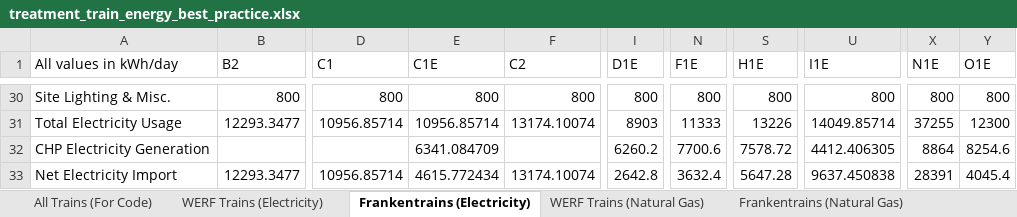
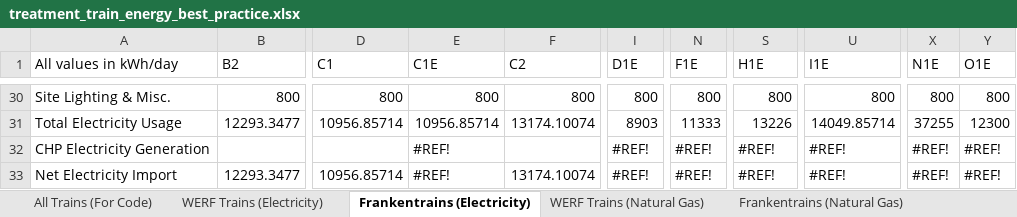
Before and after one commit to Saurajyoti/US_WWTP_GHG, an Excel workbook: GHG_accounting/input_data/treatment_train_energy_best_practice.xlsx, sheet Frankentrains (Electricity), drawn as a sheet; only a part is shown, gaps mark what is left out; values as stored, in another font and other column widths than the file's, no cell formats; charts and pictures not drawn; the diff names each change by its address in the sheet, - before the commit and + after, or states it on an @@ line.

```diff
--- a/GHG_accounting/input_data/treatment_train_energy_best_practice.xlsx (sheet Frankentrains (Electricity))
+++ b/GHG_accounting/input_data/treatment_train_energy_best_practice.xlsx (sheet Frankentrains (Electricity))
-E32 (C1E): 6341.084709
+E32 (C1E): #REF!
-I32 (D1E): 6260.2
+I32 (D1E): #REF!
-N32 (F1E): 7700.6
+N32 (F1E): #REF!
-S32 (H1E): 7578.72
+S32 (H1E): #REF!
-U32 (I1E): 4412.406305
+U32 (I1E): #REF!
-X32 (N1E): 8864
+X32 (N1E): #REF!
-Y32 (O1E): 8254.6
+Y32 (O1E): #REF!
-E33 (C1E): 4615.772434
+E33 (C1E): #REF!
-I33 (D1E): 2642.8
+I33 (D1E): #REF!
-N33 (F1E): 3632.4
+N33 (F1E): #REF!
-S33 (H1E): 5647.28
+S33 (H1E): #REF!
-U33 (I1E): 9637.450838
+U33 (I1E): #REF!
-X33 (N1E): 28391
+X33 (N1E): #REF!
-Y33 (O1E): 4045.4
+Y33 (O1E): #REF!
```
Also changed, not shown: sheet Lime Production, sheet Decision Flow Chart, sheet Generator Efficiency, sheet Frankentrains (Natural Gas), sheet WERF Trains (Electricity), other sheet tabs, cell formats, charts or pictures.
